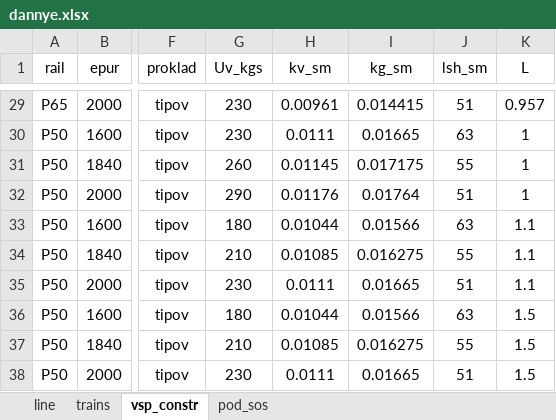
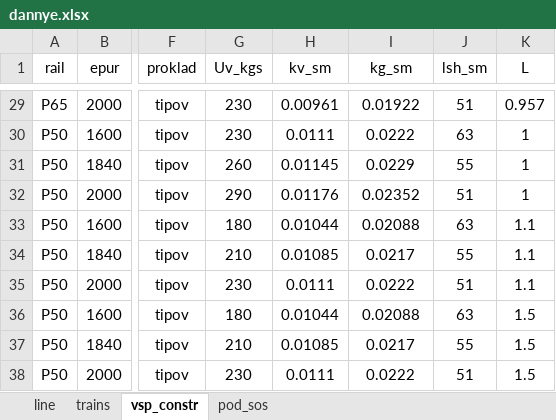
Before and after one commit to cheef78/Neiroexpert, an Excel workbook: dannye.xlsx, sheet vsp_constr, drawn as a sheet; only a part is shown, gaps mark what is left out; values as stored, in another font and other column widths than the file's, no borders; the diff covers the shown part only; the diff names each change by its address in the sheet, - before the commit and + after, or states it on an @@ line.

```diff
--- a/dannye.xlsx (sheet vsp_constr)
+++ b/dannye.xlsx (sheet vsp_constr)
-I29 (kg_sm): 0.014415
+I29 (kg_sm): 0.01922
-I30 (kg_sm): 0.01665
+I30 (kg_sm): 0.0222
-I31 (kg_sm): 0.017175
+I31 (kg_sm): 0.0229
-I32 (kg_sm): 0.01764
+I32 (kg_sm): 0.02352
-I33 (kg_sm): 0.01566
+I33 (kg_sm): 0.02088
-I34 (kg_sm): 0.016275
+I34 (kg_sm): 0.0217
-I35 (kg_sm): 0.01665
+I35 (kg_sm): 0.0222
-I36 (kg_sm): 0.01566
+I36 (kg_sm): 0.02088
-I37 (kg_sm): 0.016275
+I37 (kg_sm): 0.0217
-I38 (kg_sm): 0.01665
+I38 (kg_sm): 0.0222
```
Also changed, not shown: 27 edited cells elsewhere in this sheet, 4 other files.
